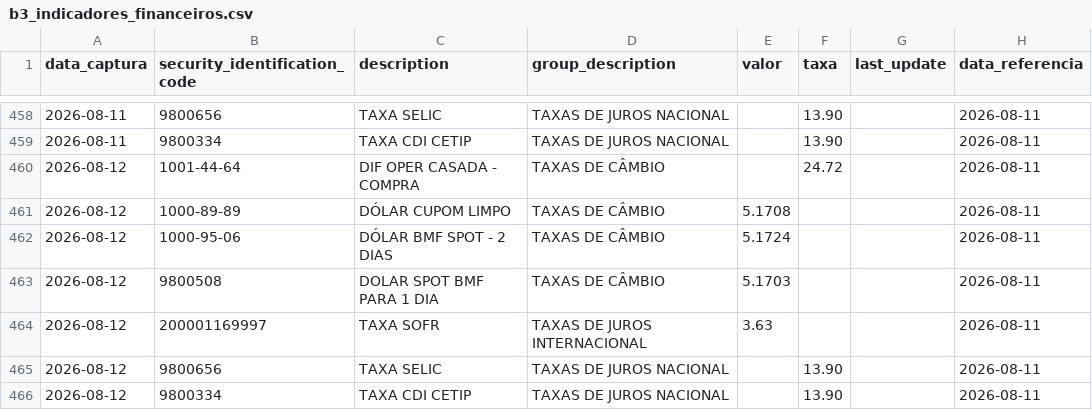
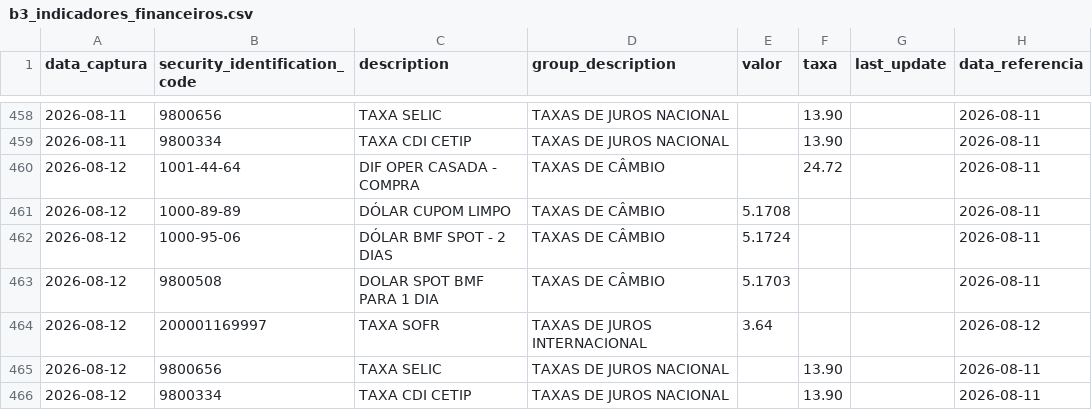
Before and after one commit to PulseDataLabs/PulseFlat, a CSV file: data/b3_indicadores_financeiros.csv, drawn as a sheet; only a part is shown, gaps mark what is left out.

```diff
--- a/data/b3_indicadores_financeiros.csv
+++ b/data/b3_indicadores_financeiros.csv
@@ -463,3 +463,3 @@ data_captura,security_identification_code,description,group_description,valor,ta
 2026-08-12,9800508,DOLAR SPOT BMF PARA 1 DIA,TAXAS DE CÂMBIO,5.1703,,,2026-08-11
-2026-08-12,200001169997,TAXA SOFR,TAXAS DE JUROS INTERNACIONAL,3.63,,,2026-08-11
+2026-08-12,200001169997,TAXA SOFR,TAXAS DE JUROS INTERNACIONAL,3.64,,,2026-08-12
 2026-08-12,9800656,TAXA SELIC,TAXAS DE JUROS NACIONAL,,13.90,,2026-08-11
```
Also changed, not shown: data/consolidated.csv, data/yahoo_cambio_moedas.csv, 18 other files.
